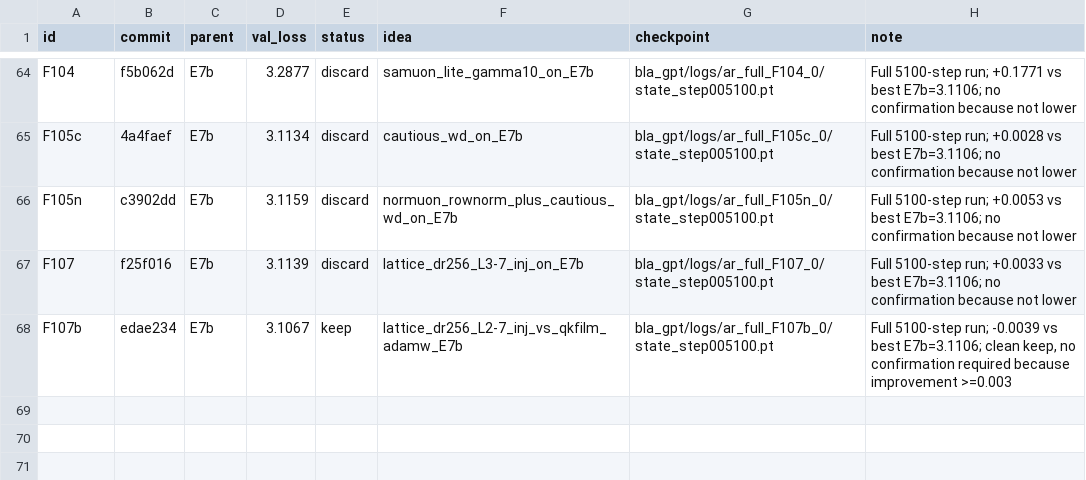
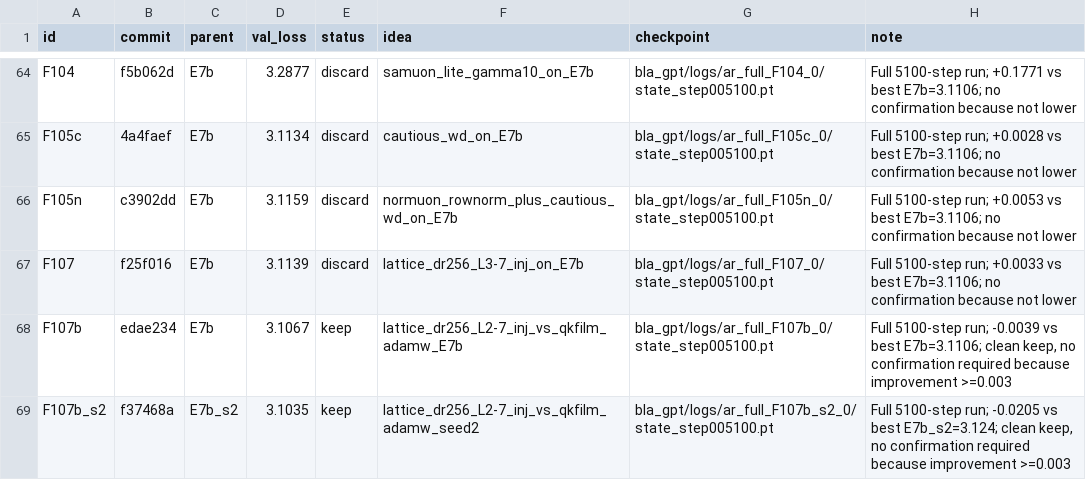
Before and after one commit to erogol/BlaGPT, a TSV file: ar/full_results.tsv, drawn as a sheet; only a part is shown, gaps mark what is left out.

Commit message:
autoresearch: record F107b_s2 full run (keep, 3.1035 vs best 3.124)

```diff
--- a/ar/full_results.tsv
+++ b/ar/full_results.tsv
@@ -68 +68,2 @@ F107	f25f016	E7b	3.1139	discard	lattice_dr256_L3-7_inj_on_E7b	bla_gpt/logs/ar_fu
 F107b	edae234	E7b	3.1067	keep	lattice_dr256_L2-7_inj_vs_qkfilm_adamw_E7b	bla_gpt/logs/ar_full_F107b_0/state_step005100.pt	Full 5100-step run; -0.0039 vs best E7b=3.1106; clean keep, no confirmation required because improvement >=0.003
+F107b_s2	f37468a	E7b_s2	3.1035	keep	lattice_dr256_L2-7_inj_vs_qkfilm_adamw_seed2	bla_gpt/logs/ar_full_F107b_s2_0/state_step005100.pt	Full 5100-step run; -0.0205 vs best E7b_s2=3.124; clean keep, no confirmation required because improvement >=0.003
```
Also changed, not shown: 3 other files.
